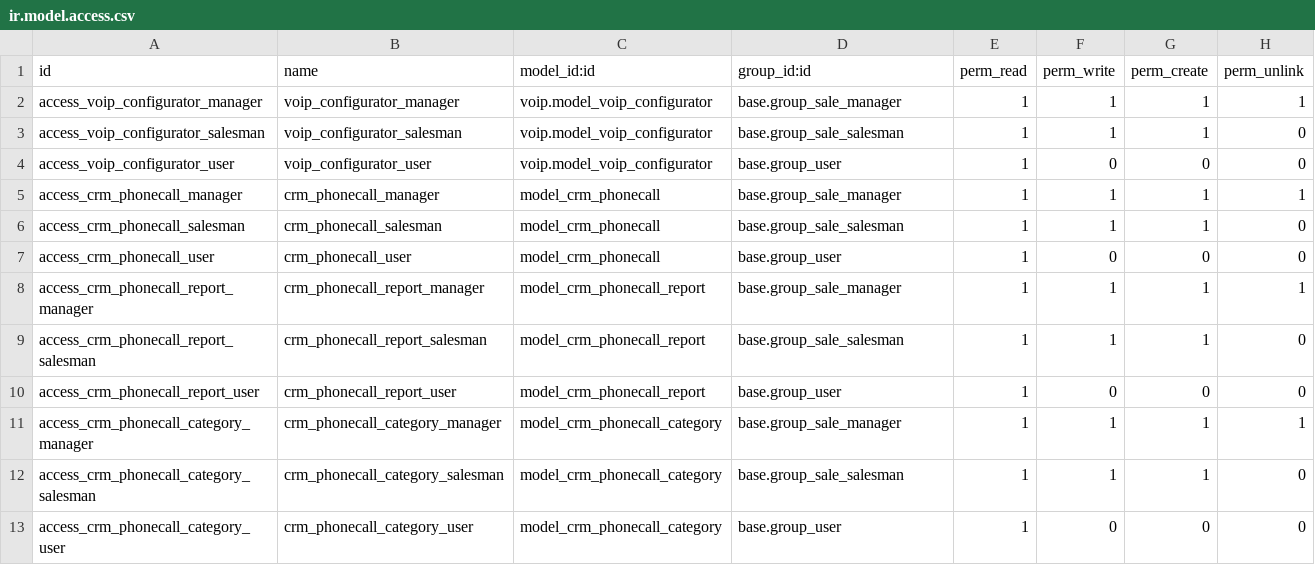
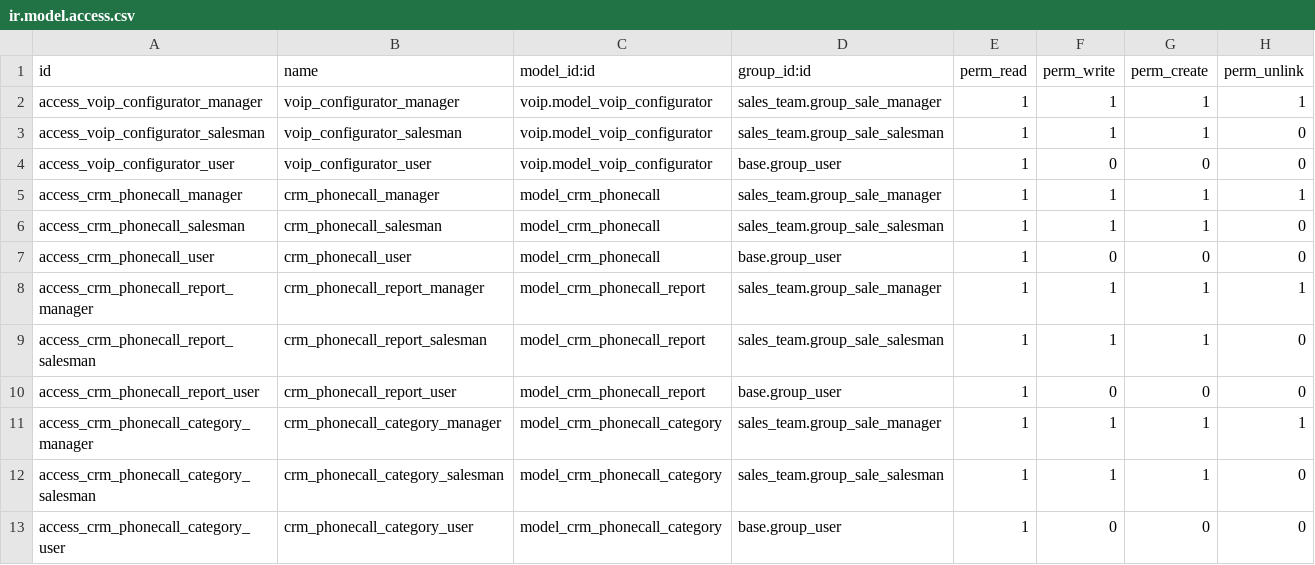
Before and after one commit to minhhq09/enterprise, a CSV file: crm_voip/security/ir.model.access.csv, drawn as a sheet.

Commit message:
[IMP] base,sales_team: Move res_groups and menuitems to sales_team
Purpose:
Having the res_group defined in base and sales_team auto installed
with mail doens't make sense.

- Move the empty res_config class and the related view from
  base_setup to sales_team (base_setup only contains the 'General Settings'
  model and views
- Move the 'sale' related content from product to sale module (Access rights,
  menuitems,...)
- Set sales_team at autoinstall False. The module is installed when needed by
  crm or sale for example
- Set sales_team as a dependency of voip. (Access rights defined for configuration
  purpose)
- Set sales_team ad a dependency of subscription (Access rights issue too)

Rename xmlids accordingly. Example: 'base.group_sale_manager' becomes
sales_team.group_sale_manager.

```diff
--- a/crm_voip/security/ir.model.access.csv
+++ b/crm_voip/security/ir.model.access.csv
@@ -1,13 +1,13 @@
 id,name,model_id:id,group_id:id,perm_read,perm_write,perm_create,perm_unlink
-access_voip_configurator_manager,voip_configurator_manager,voip.model_voip_configurator,base.group_sale_manager,1,1,1,1
-access_voip_configurator_salesman,voip_configurator_salesman,voip.model_voip_configurator,base.group_sale_salesman,1,1,1,0
+access_voip_configurator_manager,voip_configurator_manager,voip.model_voip_configurator,sales_team.group_sale_manager,1,1,1,1
+access_voip_configurator_salesman,voip_configurator_salesman,voip.model_voip_configurator,sales_team.group_sale_salesman,1,1,1,0
 access_voip_configurator_user,voip_configurator_user,voip.model_voip_configurator,base.group_user,1,0,0,0
-access_crm_phonecall_manager,crm_phonecall_manager,model_crm_phonecall,base.group_sale_manager,1,1,1,1
-access_crm_phonecall_salesman,crm_phonecall_salesman,model_crm_phonecall,base.group_sale_salesman,1,1,1,0
+access_crm_phonecall_manager,crm_phonecall_manager,model_crm_phonecall,sales_team.group_sale_manager,1,1,1,1
+access_crm_phonecall_salesman,crm_phonecall_salesman,model_crm_phonecall,sales_team.group_sale_salesman,1,1,1,0
 access_crm_phonecall_user,crm_phonecall_user,model_crm_phonecall,base.group_user,1,0,0,0
-access_crm_phonecall_report_manager,crm_phonecall_report_manager,model_crm_phonecall_report,base.group_sale_manager,1,1,1,1
-access_crm_phonecall_report_salesman,crm_phonecall_report_salesman,model_crm_phonecall_report,base.group_sale_salesman,1,1,1,0
+access_crm_phonecall_report_manager,crm_phonecall_report_manager,model_crm_phonecall_report,sales_team.group_sale_manager,1,1,1,1
+access_crm_phonecall_report_salesman,crm_phonecall_report_salesman,model_crm_phonecall_report,sales_team.group_sale_salesman,1,1,1,0
 access_crm_phonecall_report_user,crm_phonecall_report_user,model_crm_phonecall_report,base.group_user,1,0,0,0
-access_crm_phonecall_category_manager,crm_phonecall_category_manager,model_crm_phonecall_category,base.group_sale_manager,1,1,1,1
-access_crm_phonecall_category_salesman,crm_phonecall_category_salesman,model_crm_phonecall_category,base.group_sale_salesman,1,1,1,0
+access_crm_phonecall_category_manager,crm_phonecall_category_manager,model_crm_phonecall_category,sales_team.group_sale_manager,1,1,1,1
+access_crm_phonecall_category_salesman,crm_phonecall_category_salesman,model_crm_phonecall_category,sales_team.group_sale_salesman,1,1,1,0
 access_crm_phonecall_category_user,crm_phonecall_category_user,model_crm_phonecall_category,base.group_user,1,0,0,0
```
Also changed, not shown: sale_contract/security/ir.model.access.csv, 11 other files.
